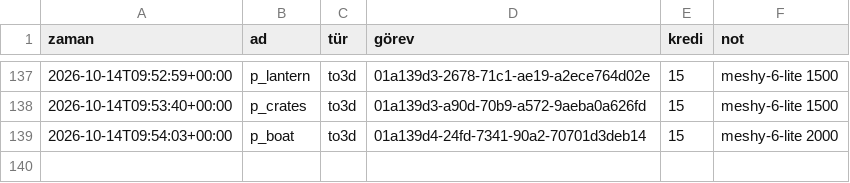
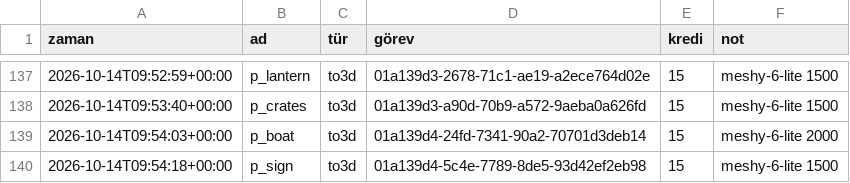
Before and after one commit to amy60946/game-app, a CSV file: art/meshy/ledger.csv, drawn as a sheet; only a part is shown, gaps mark what is left out.

```diff
--- a/art/meshy/ledger.csv
+++ b/art/meshy/ledger.csv
@@ -139 +139,2 @@ zaman,ad,tür,görev,kredi,not
 2026-10-14T09:54:03+00:00,p_boat,to3d,01a139d4-24fd-7341-90a2-70701d3deb14,15,meshy-6-lite 2000
+2026-10-14T09:54:18+00:00,p_sign,to3d,01a139d4-5c4e-7789-8de5-93d42ef2eb98,15,meshy-6-lite 1500
```
Also changed, not shown: 2 other files.
